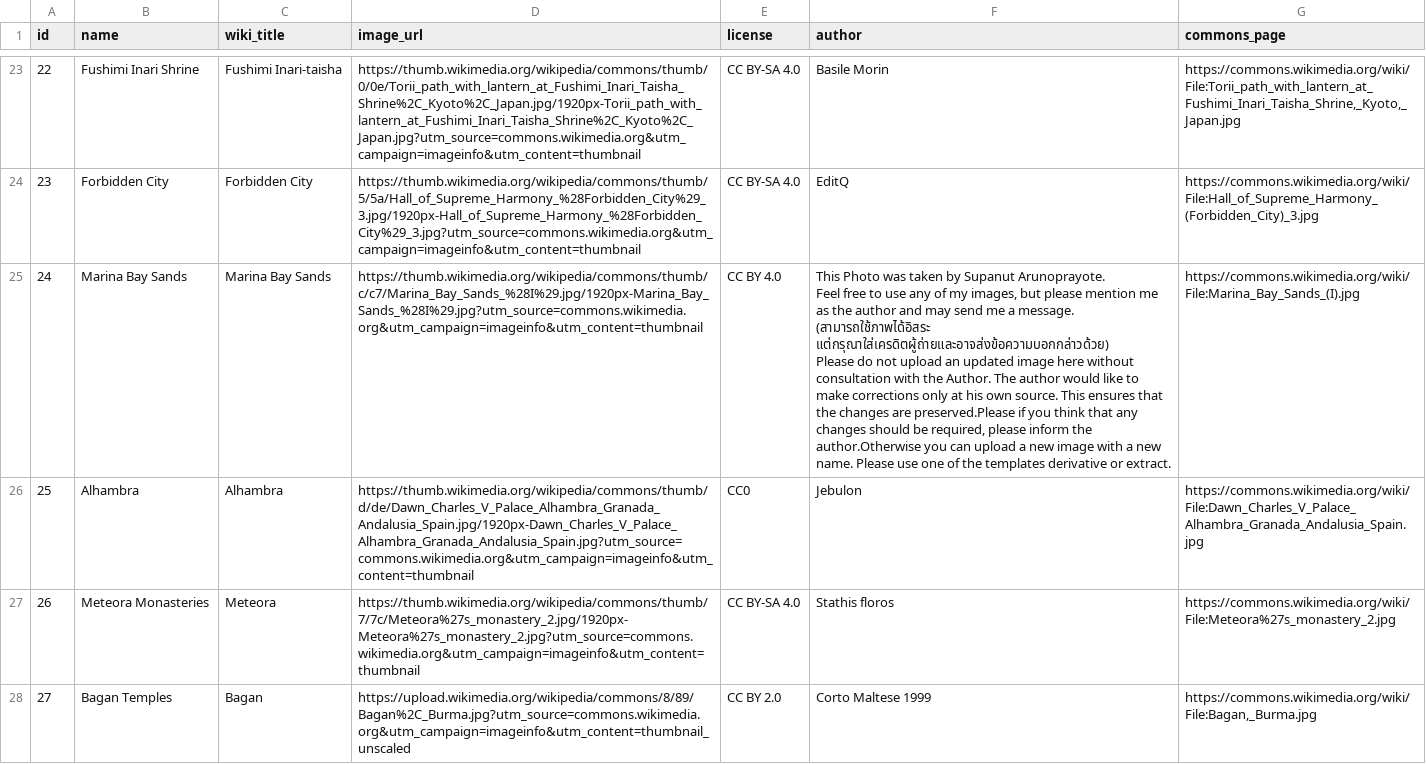
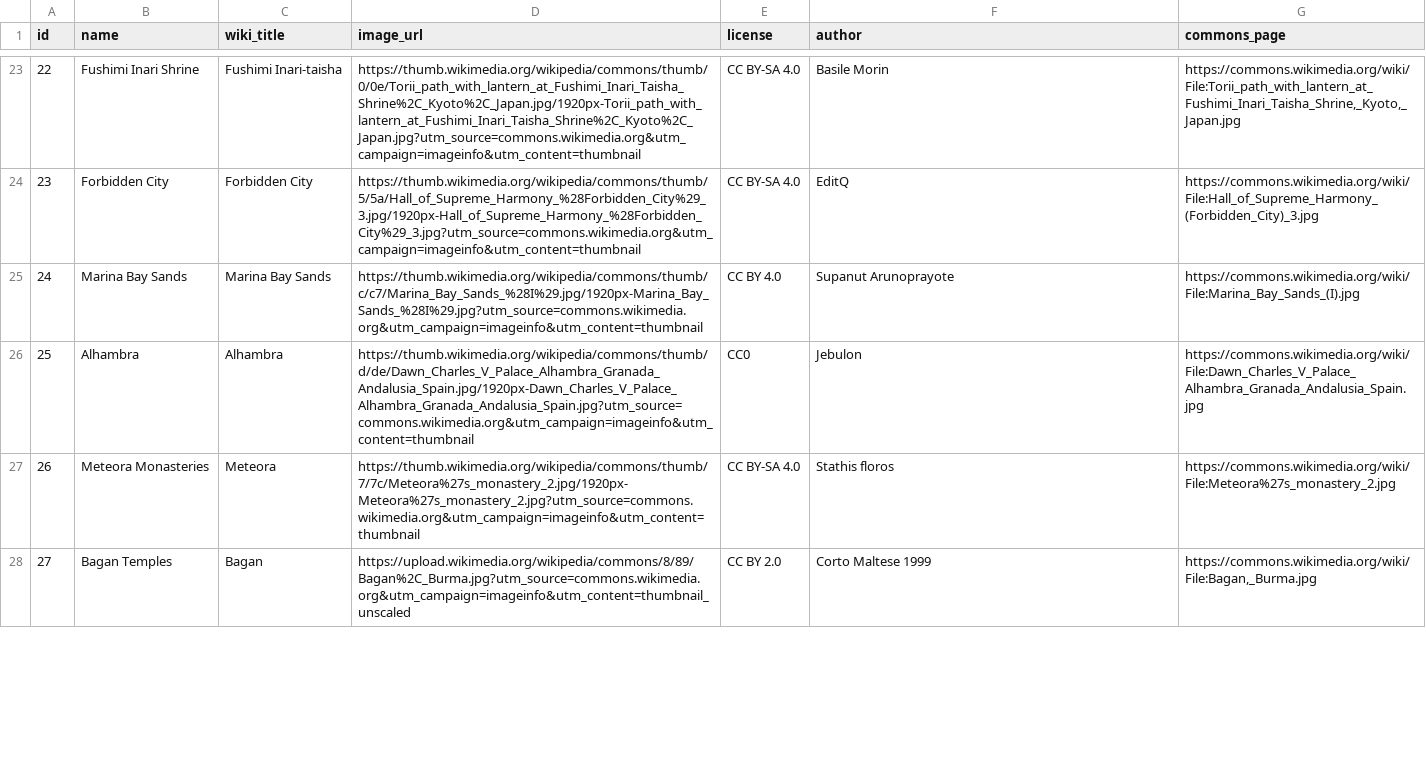
Before and after one commit to caydenfarris4/trivia, a CSV file: public/banks/globetrotters_images.csv, drawn as a sheet; only a part is shown, gaps mark what is left out; the diff covers the shown part only.

```diff
--- a/public/banks/globetrotters_images.csv
+++ b/public/banks/globetrotters_images.csv
@@ -24,9 +24,3 @@ id,name,wiki_title,image_url,license,author,commons_page
 23,Forbidden City,Forbidden City,https://thumb.wikimedia.org/wikipedia/commons/thumb/5/5a/Hall_of_Supreme_Harmony_%28Forbidden_City%29_3.jpg/1920px-Hall_of_Supreme_Harmony_%28Forbidden_City%29_3.jpg?utm_source=commons.wikimedia.org&utm_campaign=imageinfo&utm_content=thumbnail,CC BY-SA 4.0,EditQ,https://commons.wikimedia.org/wiki/File:Hall_of_Supreme_Harmony_(Forbidden_City)_3.jpg
-24,Marina Bay Sands,Marina Bay Sands,https://thumb.wikimedia.org/wikipedia/commons/thumb/c/c7/Marina_Bay_Sands_%28I%29.jpg/1920px-Marina_Bay_Sands_%28I%29.jpg?utm_source=commons.wikimedia.org&utm_campaign=imageinfo&utm_content=thumbnail,CC BY 4.0,"This Photo was taken by Supanut Arunoprayote.
-
-Feel free to use any of my images, but please mention me as the author and may send me a message.  (สามารถใช้ภาพได้อิสระ แต่กรุณาใส่เครดิตผู้ถ่ายและอาจส่งข้อความบอกกล่าวด้วย)
-
-
-
-Please do not upload an updated image here without consultation with the Author. The author would like to make corrections only at his own source. This ensures that the changes are preserved.Please if you think that any changes should be required, please inform the author.Otherwise you can upload a new image with a new name. Please use one of the templates derivative or extract.",https://commons.wikimedia.org/wiki/File:Marina_Bay_Sands_(I).jpg
+24,Marina Bay Sands,Marina Bay Sands,https://thumb.wikimedia.org/wikipedia/commons/thumb/c/c7/Marina_Bay_Sands_%28I%29.jpg/1920px-Marina_Bay_Sands_%28I%29.jpg?utm_source=commons.wikimedia.org&utm_campaign=imageinfo&utm_content=thumbnail,CC BY 4.0,Supanut Arunoprayote,https://commons.wikimedia.org/wiki/File:Marina_Bay_Sands_(I).jpg
 25,Alhambra,Alhambra,https://thumb.wikimedia.org/wikipedia/commons/thumb/d/de/Dawn_Charles_V_Palace_Alhambra_Granada_Andalusia_Spain.jpg/1920px-Dawn_Charles_V_Palace_Alhambra_Granada_Andalusia_Spain.jpg?utm_source=commons.wikimedia.org&utm_campaign=imageinfo&utm_content=thumbnail,CC0,Jebulon,https://commons.wikimedia.org/wiki/File:Dawn_Charles_V_Palace_Alhambra_Granada_Andalusia_Spain.jpg
```
Also changed, not shown: 9 edited cells elsewhere in this file, 4 other files.
